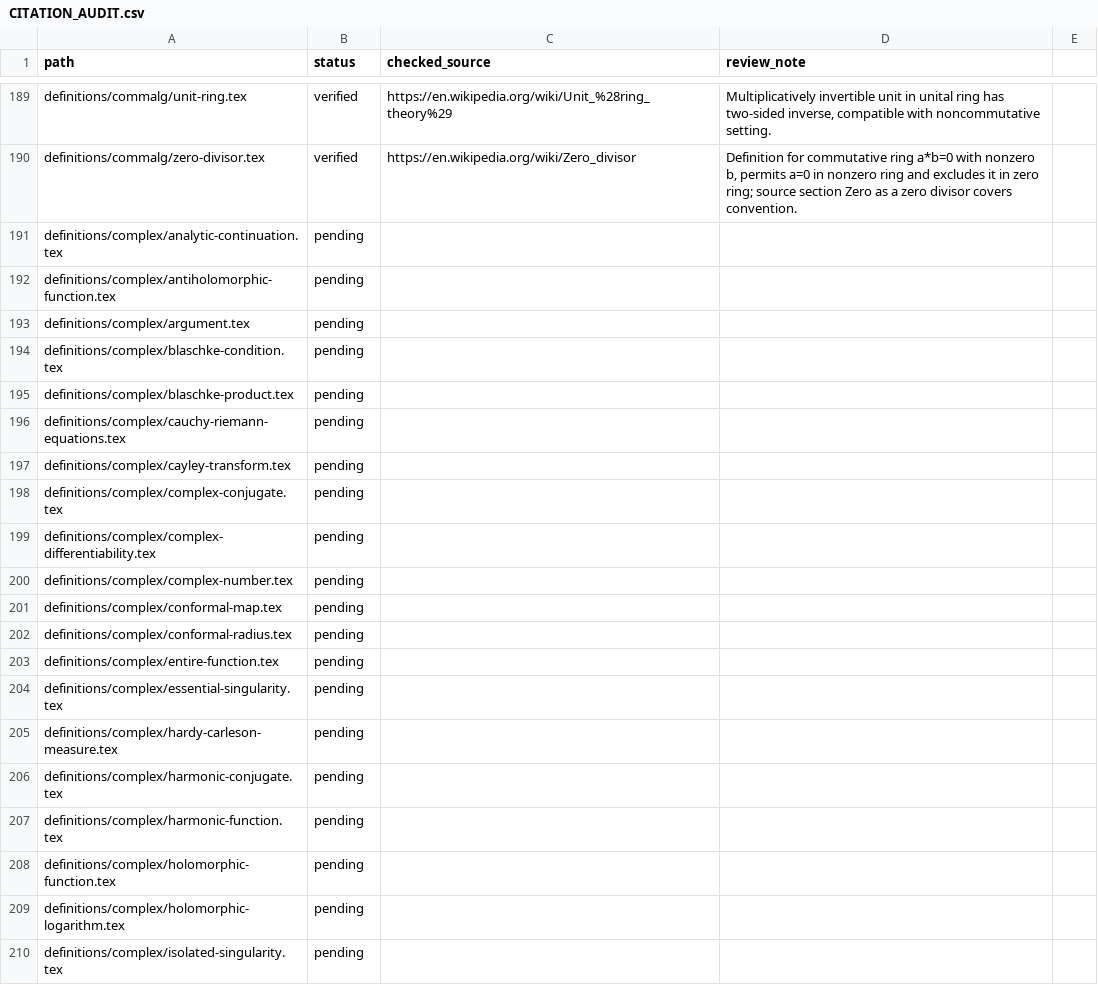
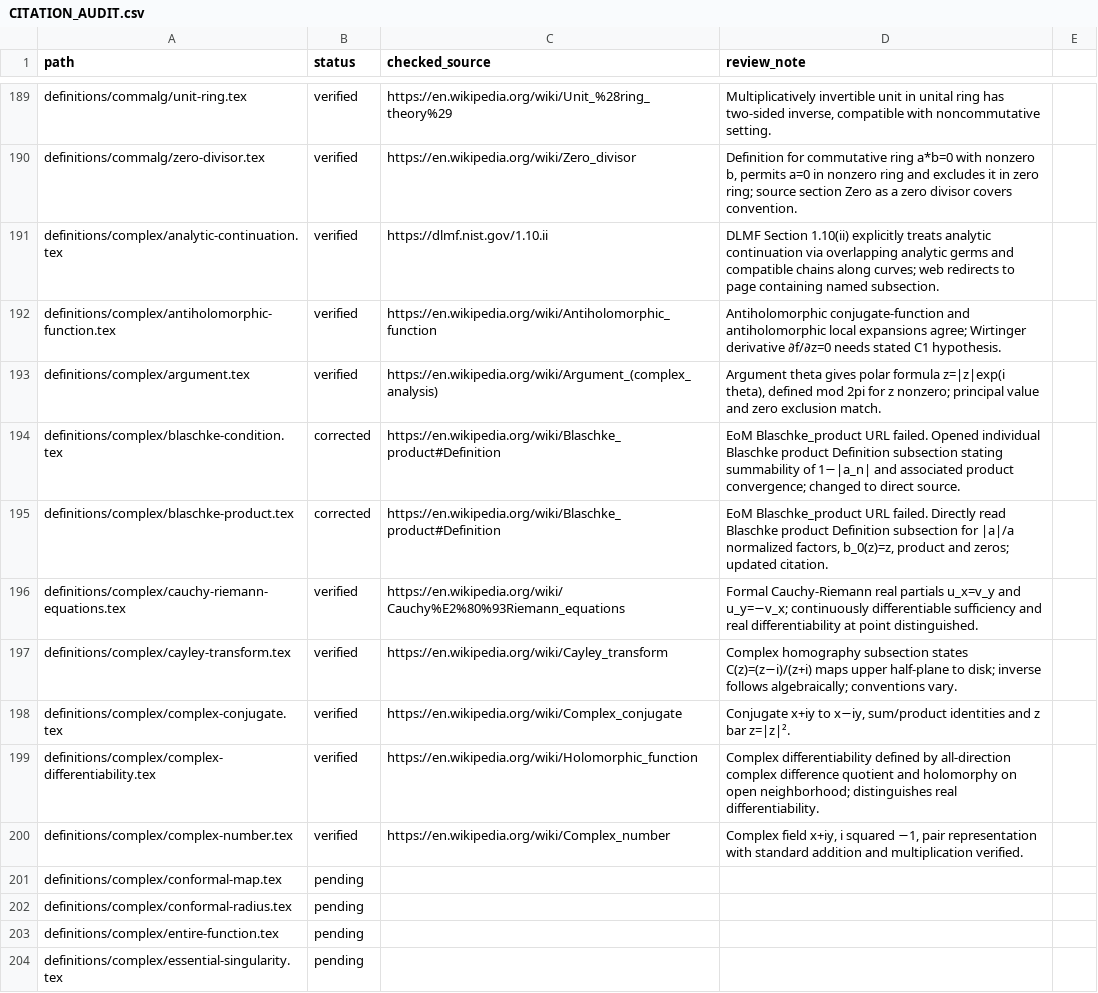
Before and after one commit to Zengez/mathDef, a CSV file: CITATION_AUDIT.csv, drawn as a sheet; only a part is shown, gaps mark what is left out; the shorter side is filled out with more unchanged rows.

Commit message:
Citation verification CV55: ten complex analysis terms and two Blaschke link repairs

```diff
--- a/CITATION_AUDIT.csv
+++ b/CITATION_AUDIT.csv
@@ -190,12 +190,12 @@ definitions/commalg/unit-ring.tex,verified,"https://en.wikipedia.org/wiki/Unit_%
 definitions/commalg/zero-divisor.tex,verified,"https://en.wikipedia.org/wiki/Zero_divisor","Definition for commutative ring a*b=0 with nonzero b, permits a=0 in nonzero ring and excludes it in zero ring; source section Zero as a zero divisor covers convention."
-definitions/complex/analytic-continuation.tex,pending,,
-definitions/complex/antiholomorphic-function.tex,pending,,
-definitions/complex/argument.tex,pending,,
-definitions/complex/blaschke-condition.tex,pending,,
-definitions/complex/blaschke-product.tex,pending,,
-definitions/complex/cauchy-riemann-equations.tex,pending,,
-definitions/complex/cayley-transform.tex,pending,,
-definitions/complex/complex-conjugate.tex,pending,,
-definitions/complex/complex-differentiability.tex,pending,,
-definitions/complex/complex-number.tex,pending,,
+definitions/complex/analytic-continuation.tex,verified,"https://dlmf.nist.gov/1.10.ii","DLMF Section 1.10(ii) explicitly treats analytic continuation via overlapping analytic germs and compatible chains along curves; web redirects to page containing named subsection."
+definitions/complex/antiholomorphic-function.tex,verified,"https://en.wikipedia.org/wiki/Antiholomorphic_function","Antiholomorphic conjugate-function and antiholomorphic local expansions agree; Wirtinger derivative ∂f/∂z=0 needs stated C1 hypothesis."
+definitions/complex/argument.tex,verified,"https://en.wikipedia.org/wiki/Argument_(complex_analysis)","Argument theta gives polar formula z=|z|exp(i theta), defined mod 2pi for z nonzero; principal value and zero exclusion match."
+definitions/complex/blaschke-condition.tex,corrected,"https://en.wikipedia.org/wiki/Blaschke_product#Definition","EoM Blaschke_product URL failed. Opened individual Blaschke product Definition subsection stating summability of 1−|a_n| and associated product convergence; changed to direct source."
+definitions/complex/blaschke-product.tex,corrected,"https://en.wikipedia.org/wiki/Blaschke_product#Definition","EoM Blaschke_product URL failed. Directly read Blaschke product Definition subsection for |a|/a normalized factors, b_0(z)=z, product and zeros; updated citation."
+definitions/complex/cauchy-riemann-equations.tex,verified,"https://en.wikipedia.org/wiki/Cauchy%E2%80%93Riemann_equations","Formal Cauchy-Riemann real partials u_x=v_y and u_y=−v_x; continuously differentiable sufficiency and real differentiability at point distinguished."
+definitions/complex/cayley-transform.tex,verified,"https://en.wikipedia.org/wiki/Cayley_transform","Complex homography subsection states C(z)=(z−i)/(z+i) maps upper half-plane to disk; inverse follows algebraically; conventions vary."
+definitions/complex/complex-conjugate.tex,verified,"https://en.wikipedia.org/wiki/Complex_conjugate","Conjugate x+iy to x−iy, sum/product identities and z bar z=|z|²."
+definitions/complex/complex-differentiability.tex,verified,"https://en.wikipedia.org/wiki/Holomorphic_function","Complex differentiability defined by all-direction complex difference quotient and holomorphy on open neighborhood; distinguishes real differentiability."
+definitions/complex/complex-number.tex,verified,"https://en.wikipedia.org/wiki/Complex_number","Complex field x+iy, i squared −1, pair representation with standard addition and multiplication verified."
 definitions/complex/conformal-map.tex,pending,,
```
